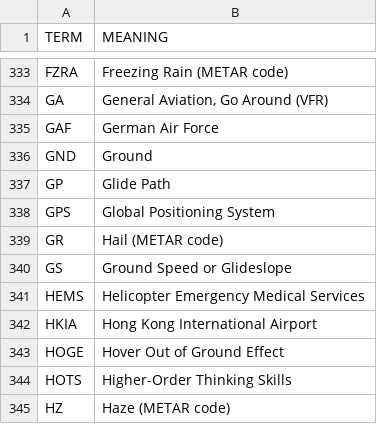
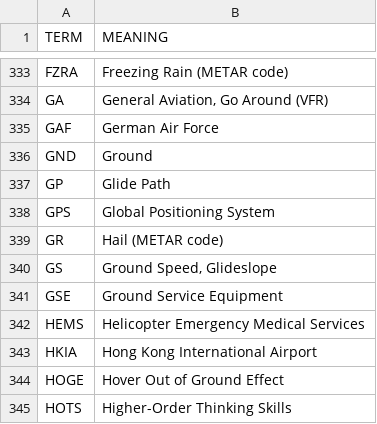
Before and after one commit to fleschutz/PowerShell, a CSV file: scripts/data/dicts/aviation.csv, drawn as a sheet; only a part is shown, gaps mark what is left out; the shorter side is filled out with more unchanged rows.

Commit message:
Updated aviation.csv

```diff
--- a/scripts/data/dicts/aviation.csv
+++ b/scripts/data/dicts/aviation.csv
@@ -339,3 +339,4 @@ GPS,Global Positioning System
 GR,Hail (METAR code)
-GS,Ground Speed or Glideslope
+GS,"Ground Speed, Glideslope"
+GSE,Ground Service Equipment
 HEMS,Helicopter Emergency Medical Services
```
